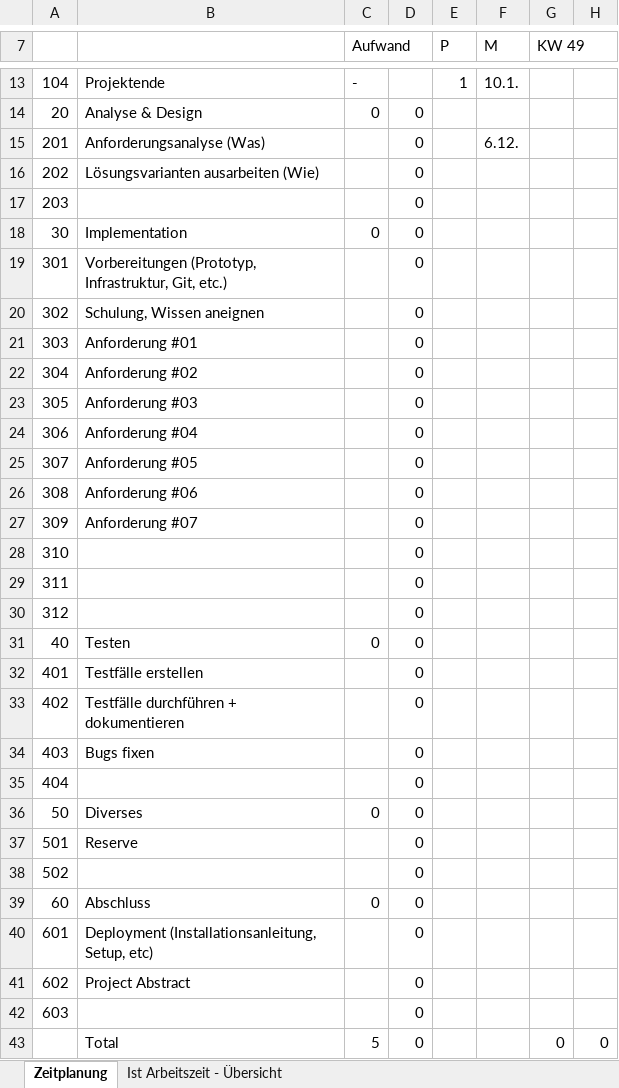
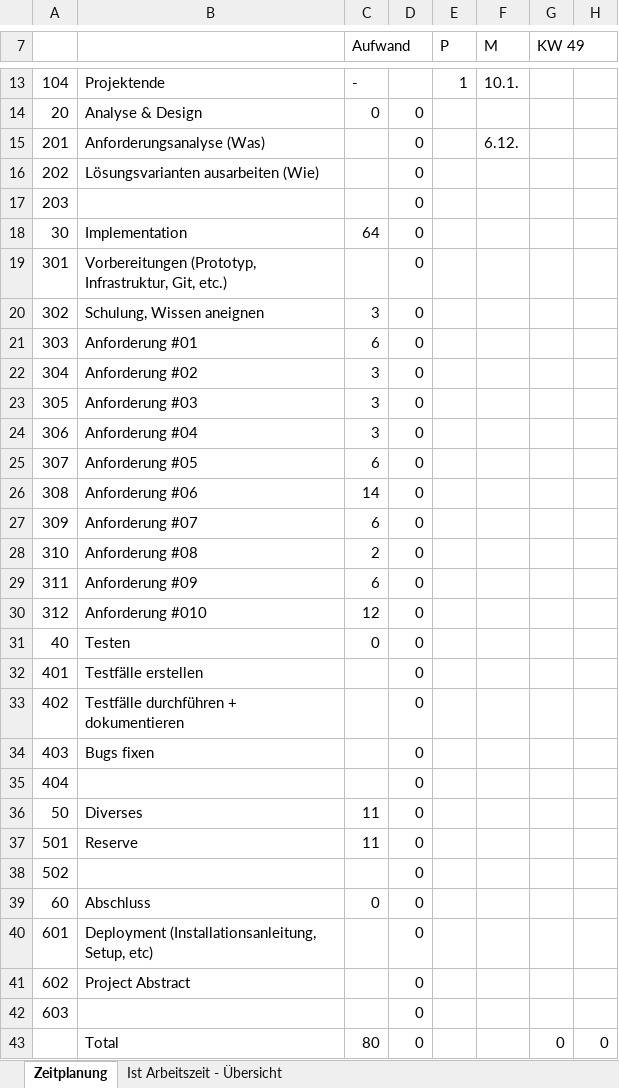
Before and after one commit to joshuaodermatt/Ultimate-Battlesnake, an Excel workbook: Dok/Zeitplanung.xlsx, sheet Zeitplanung, drawn as a sheet; only a part is shown, gaps mark what is left out; values as stored, in another font and other column widths than the file's, no cell formats; the diff names each change by its address in the sheet, - before the commit and + after, or states it on an @@ line.

```diff
--- a/Dok/Zeitplanung.xlsx (sheet Zeitplanung)
+++ b/Dok/Zeitplanung.xlsx (sheet Zeitplanung)
-C18 (Aufwand): 0
+C18 (Aufwand): 64
-C20 (Aufwand): (empty)
+C20 (Aufwand): 3
-C21 (Aufwand): (empty)
+C21 (Aufwand): 6
-C22:C24 (Aufwand): (empty)
+C22:C24 (Aufwand): 3
-C25 (Aufwand): (empty)
+C25 (Aufwand): 6
-C26 (Aufwand): (empty)
+C26 (Aufwand): 14
-C27 (Aufwand): (empty)
+C27 (Aufwand): 6
-B28: (empty)
+B28: Anforderung #08
-C28 (Aufwand): (empty)
+C28 (Aufwand): 2
-B29: (empty)
+B29: Anforderung #09
-C29 (Aufwand): (empty)
+C29 (Aufwand): 6
-B30: (empty)
+B30: Anforderung #010
-C30 (Aufwand): (empty)
+C30 (Aufwand): 12
-C36 (Aufwand): 0
+C36 (Aufwand): 11
-C37 (Aufwand): (empty)
+C37 (Aufwand): 11
-C43 (Aufwand): 5
+C43 (Aufwand): 80
```
Also changed, not shown: sheet Ist Arbeitszeit - Übersicht, cell formats, charts or pictures, 1 other file.
